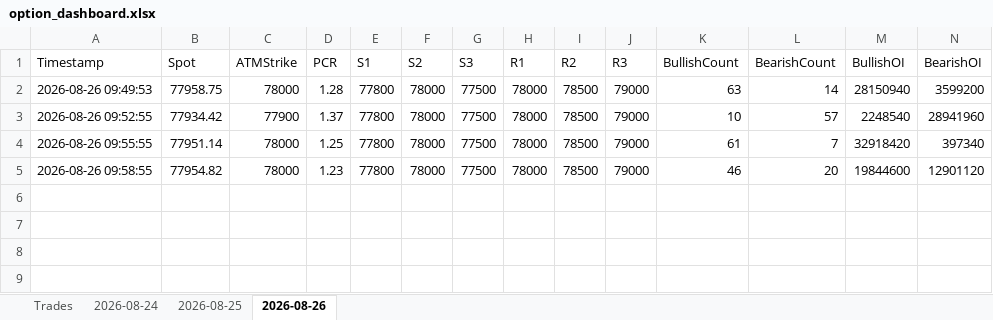
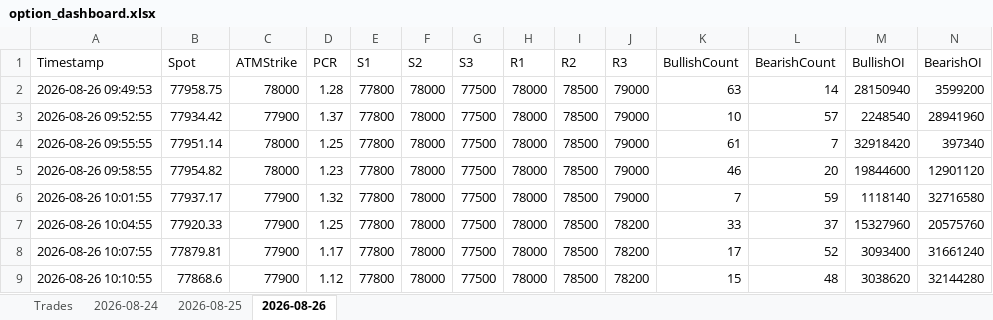
Before and after one commit to ravichandrant1697/option-dashboard-sensex-main, an Excel workbook: option_dashboard.xlsx, sheet 2026-08-26, drawn as a sheet; only a part is shown; values as stored, in another font and other column widths than the file's, no borders; rows hold the shown columns only; the diff names each change by its address in the sheet, - before the commit and + after, or states it on an @@ line.

```diff
--- a/option_dashboard.xlsx (sheet 2026-08-26)
+++ b/option_dashboard.xlsx (sheet 2026-08-26)
+row 6: 2026-08-26 10:01:55 | 77937.17 | 77900 | 1.32 | 77800 | 78000 | 77500 | 78000 | 78500 | 79000 | 7 | 59 | 1118140 | 32716580
+row 7: 2026-08-26 10:04:55 | 77920.33 | 77900 | 1.25 | 77800 | 78000 | 77500 | 78000 | 78500 | 78200 | 33 | 37 | 15327960 | 20575760
+row 8: 2026-08-26 10:07:55 | 77879.81 | 77900 | 1.17 | 77800 | 78000 | 77500 | 78000 | 78500 | 78200 | 17 | 52 | 3093400 | 31661240
+row 9: 2026-08-26 10:10:55 | 77868.6 | 77900 | 1.12 | 77800 | 78000 | 77500 | 78000 | 78500 | 78200 | 15 | 48 | 3038620 | 32144280
```
Also changed, not shown: 1 other file.
